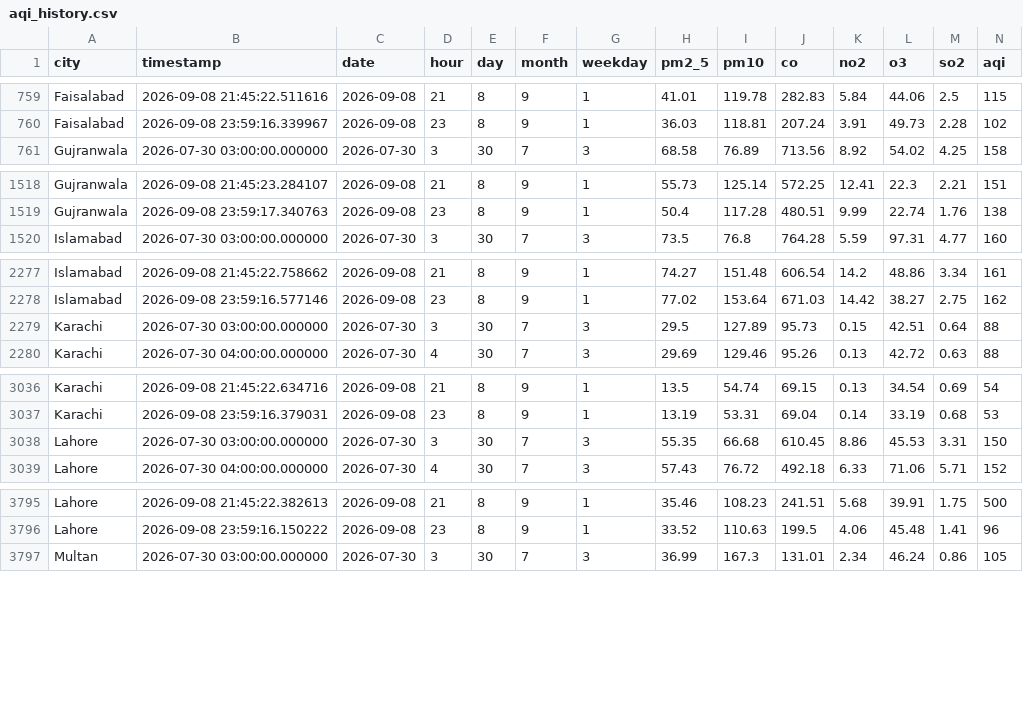
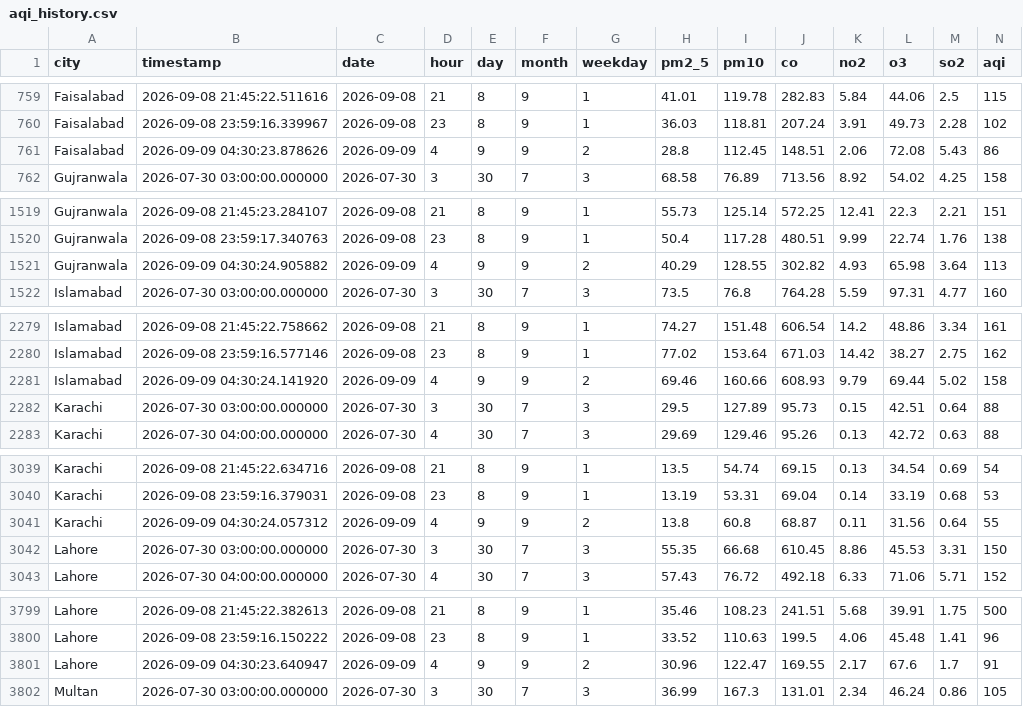
Before and after one commit to alijawad480/pearls-aqi-predictor, a CSV file: data/aqi_history.csv, drawn as a sheet; only a part is shown, gaps mark what is left out; rows hold the shown columns only; the diff covers the shown part only; the diff names each change by its address in the sheet, - before the commit and + after, or states it on an @@ line.

```diff
--- a/data/aqi_history.csv
+++ b/data/aqi_history.csv
+row 761: Faisalabad | 2026-09-09 04:30:23.878626 | 2026-09-09 | 4 | 9 | 9 | 2 | 28.8 | 112.45 | 148.51 | 2.06 | 72.08 | 5.43 | 86
+row 1521: Gujranwala | 2026-09-09 04:30:24.905882 | 2026-09-09 | 4 | 9 | 9 | 2 | 40.29 | 128.55 | 302.82 | 4.93 | 65.98 | 3.64 | 113
+row 2281: Islamabad | 2026-09-09 04:30:24.141920 | 2026-09-09 | 4 | 9 | 9 | 2 | 69.46 | 160.66 | 608.93 | 9.79 | 69.44 | 5.02 | 158
+row 3041: Karachi | 2026-09-09 04:30:24.057312 | 2026-09-09 | 4 | 9 | 9 | 2 | 13.8 | 60.8 | 68.87 | 0.11 | 31.56 | 0.64 | 55
+row 3801: Lahore | 2026-09-09 04:30:23.640947 | 2026-09-09 | 4 | 9 | 9 | 2 | 30.96 | 122.47 | 169.55 | 2.17 | 67.6 | 1.7 | 91
```
Also changed, not shown: 3 added rows elsewhere in this file.
